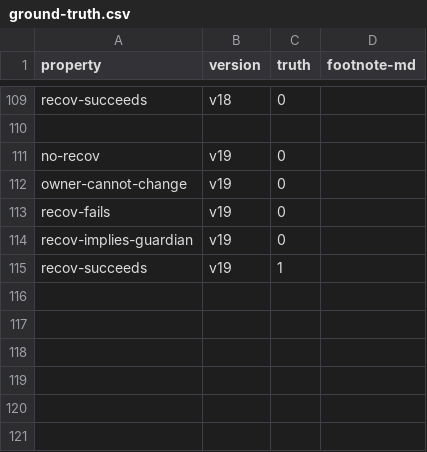
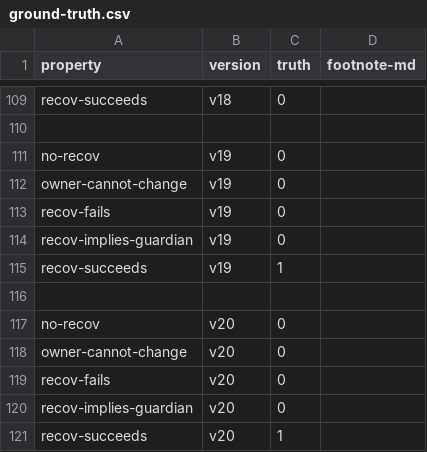
Before and after one commit to Eic17H/contracts-verification-benchmark, a CSV file: contracts/social_recovery_wallet/ground-truth.csv, drawn as a sheet; only a part is shown, gaps mark what is left out; the diff names each change by its address in the sheet, - before the commit and + after, or states it on an @@ line.

Commit message:
Social Recovery Wallet: tests, v20

```diff
--- a/contracts/social_recovery_wallet/ground-truth.csv
+++ b/contracts/social_recovery_wallet/ground-truth.csv
+row 116: (empty)
+row 117: no-recov | v20 | 0
+row 118: owner-cannot-change | v20 | 0
+row 119: recov-fails | v20 | 0
+row 120: recov-implies-guardian | v20 | 0
+row 121: recov-succeeds | v20 | 1
```
Also changed, not shown: 26 other files.
